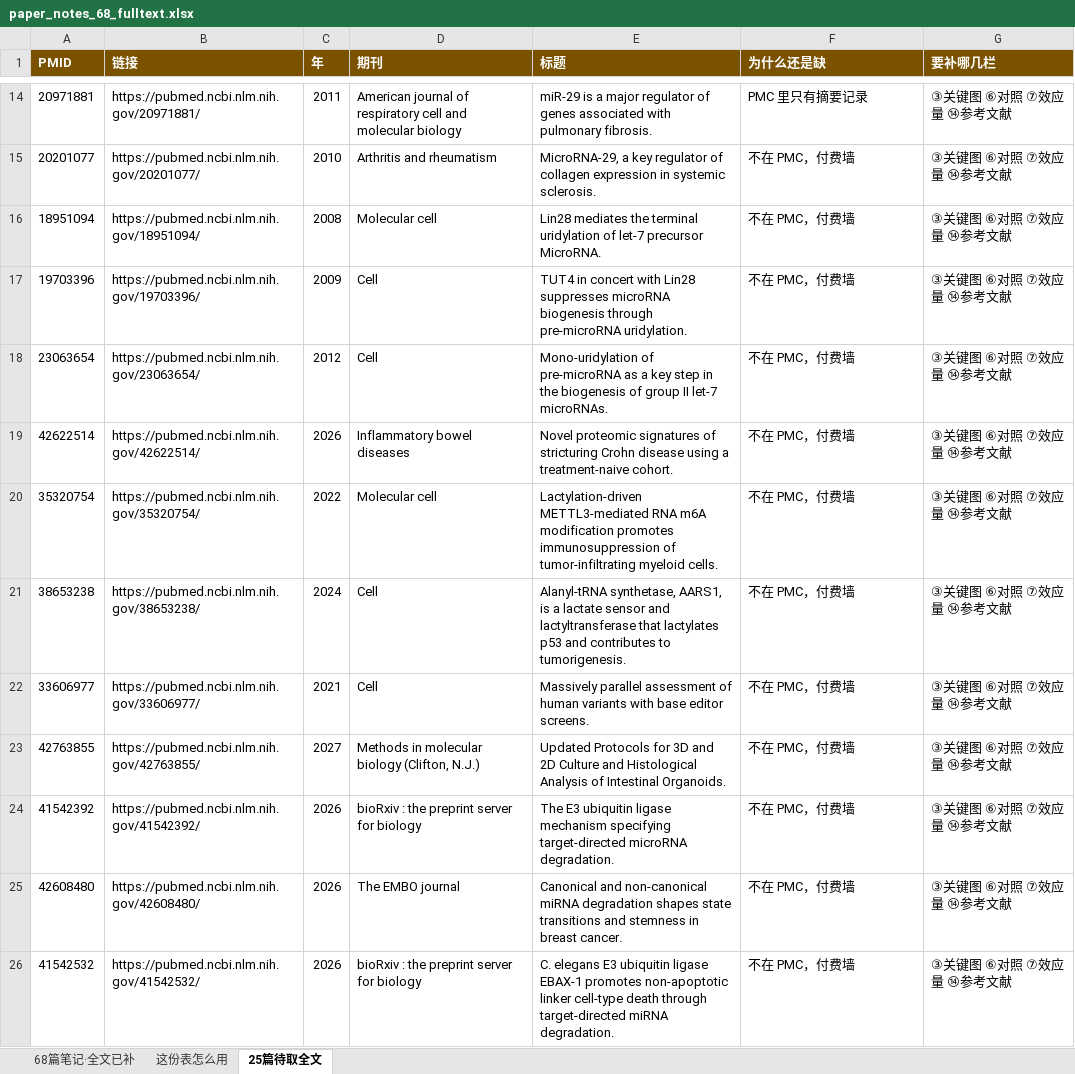
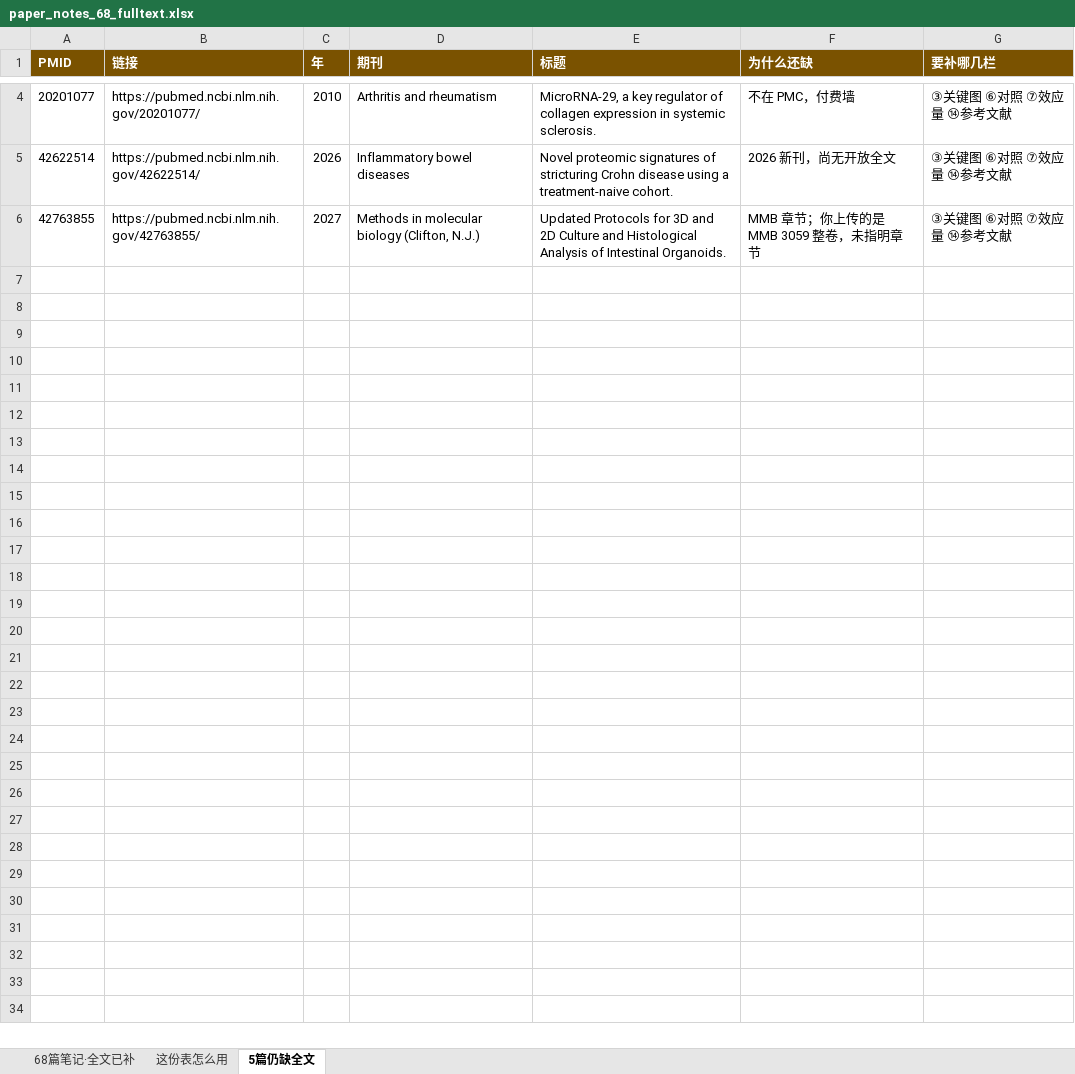
Before and after one commit to zouxdsheldon/pi-grants, an Excel workbook: data/paper_notes_68_fulltext.xlsx, sheet 5篇仍缺全文, drawn as a sheet; only a part is shown, gaps mark what is left out; values as stored, in another font and other column widths than the file's, no borders; removed rows and columns are numbered as before the commit, all else as after; the diff covers the shown part only; the diff names each change by its address in the sheet, - before the commit and + after, or states it on an @@ line.

```diff
--- a/data/paper_notes_68_fulltext.xlsx (sheet 5篇仍缺全文)
+++ b/data/paper_notes_68_fulltext.xlsx (sheet 5篇仍缺全文)
-sheet tab: 25篇待取全文
+sheet tab: 5篇仍缺全文
-F1: 为什么还是缺
+F1: 为什么还缺
-row 14: 20971881 | https://pubmed.ncbi.nlm.nih.gov/20971881/ | 2011 | American journal of respiratory cell and molecular biology | miR-29 is a major regulator of genes associated with pulmonary fibrosis. | PMC 里只有摘要记录 | ③关键图 ⑥对照 ⑦效应量 ⑭参考文献
-row 16: 18951094 | https://pubmed.ncbi.nlm.nih.gov/18951094/ | 2008 | Molecular cell | Lin28 mediates the terminal uridylation of let-7 precursor MicroRNA. | 不在 PMC，付费墙 | ③关键图 ⑥对照 ⑦效应量 ⑭参考文献
-row 17: 19703396 | https://pubmed.ncbi.nlm.nih.gov/19703396/ | 2009 | Cell | TUT4 in concert with Lin28 suppresses microRNA biogenesis through pre-microRNA uridylation. | 不在 PMC，付费墙 | ③关键图 ⑥对照 ⑦效应量 ⑭参考文献
-row 18: 23063654 | https://pubmed.ncbi.nlm.nih.gov/23063654/ | 2012 | Cell | Mono-uridylation of pre-microRNA as a key step in the biogenesis of group II let-7 microRNAs. | 不在 PMC，付费墙 | ③关键图 ⑥对照 ⑦效应量 ⑭参考文献
-F5 (为什么还缺): 不在 PMC，付费墙
+F5 (为什么还缺): 2026 新刊，尚无开放全文
-row 20: 35320754 | https://pubmed.ncbi.nlm.nih.gov/35320754/ | 2022 | Molecular cell | Lactylation-driven METTL3-mediated RNA m6A modification promotes immunosuppression of tumor-infiltrating myeloid cells. | 不在 PMC，付费墙 | ③关键图 ⑥对照 ⑦效应量 ⑭参考文献
-row 21: 38653238 | https://pubmed.ncbi.nlm.nih.gov/38653238/ | 2024 | Cell | Alanyl-tRNA synthetase, AARS1, is a lactate sensor and lactyltransferase that lactylates p53 and contributes to tumorigenesis. | 不在 PMC，付费墙 | ③关键图 ⑥对照 ⑦效应量 ⑭参考文献
-row 22: 33606977 | https://pubmed.ncbi.nlm.nih.gov/33606977/ | 2021 | Cell | Massively parallel assessment of human variants with base editor screens. | 不在 PMC，付费墙 | ③关键图 ⑥对照 ⑦效应量 ⑭参考文献
-F6 (为什么还缺): 不在 PMC，付费墙
+F6 (为什么还缺): MMB 章节；你上传的是 MMB 3059 整卷，未指明章节
-row 24: 41542392 | https://pubmed.ncbi.nlm.nih.gov/41542392/ | 2026 | bioRxiv : the preprint server for biology | The E3 ubiquitin ligase mechanism specifying target-directed microRNA degradation. | 不在 PMC，付费墙 | ③关键图 ⑥对照 ⑦效应量 ⑭参考文献
-row 25: 42608480 | https://pubmed.ncbi.nlm.nih.gov/42608480/ | 2026 | The EMBO journal | Canonical and non-canonical miRNA degradation shapes state transitions and stemness in breast cancer. | 不在 PMC，付费墙 | ③关键图 ⑥对照 ⑦效应量 ⑭参考文献
-row 26: 41542532 | https://pubmed.ncbi.nlm.nih.gov/41542532/ | 2026 | bioRxiv : the preprint server for biology | C. elegans E3 ubiquitin ligase EBAX-1 promotes non-apoptotic linker cell-type death through target-directed miRNA degradation. | 不在 PMC，付费墙 | ③关键图 ⑥对照 ⑦效应量 ⑭参考文献
```
Also changed, not shown: 10 removed rows and 2 edited cells elsewhere in this sheet, sheet 68篇笔记·全文已补, sheet 这份表怎么用, 4 other files.
